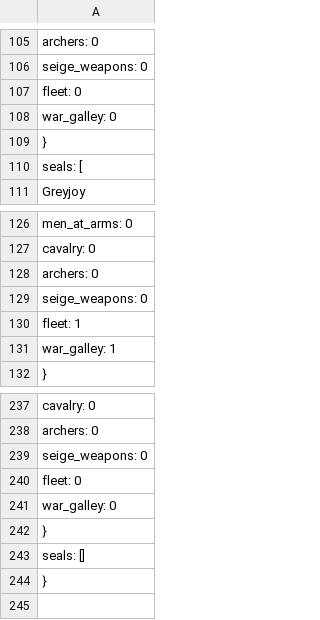
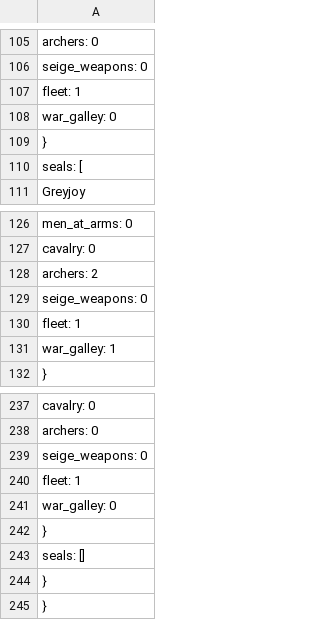
Before and after one commit to zcabeto/GOTBOT, a CSV file: values.csv, drawn as a sheet; only a part is shown, gaps mark what is left out; removed rows and columns are numbered as before the commit, all else as after; the diff names each change by its address in the sheet, - before the commit and + after, or states it on an @@ line.

Commit message:
Update values.csv

```diff
--- a/values.csv
+++ b/values.csv
-row 107: fleet: 0
+row 107: fleet: 1
-A128: archers: 0
+A128: archers: 2
-row 240: fleet: 0
+row 240: fleet: 1
+row 244: }
```
